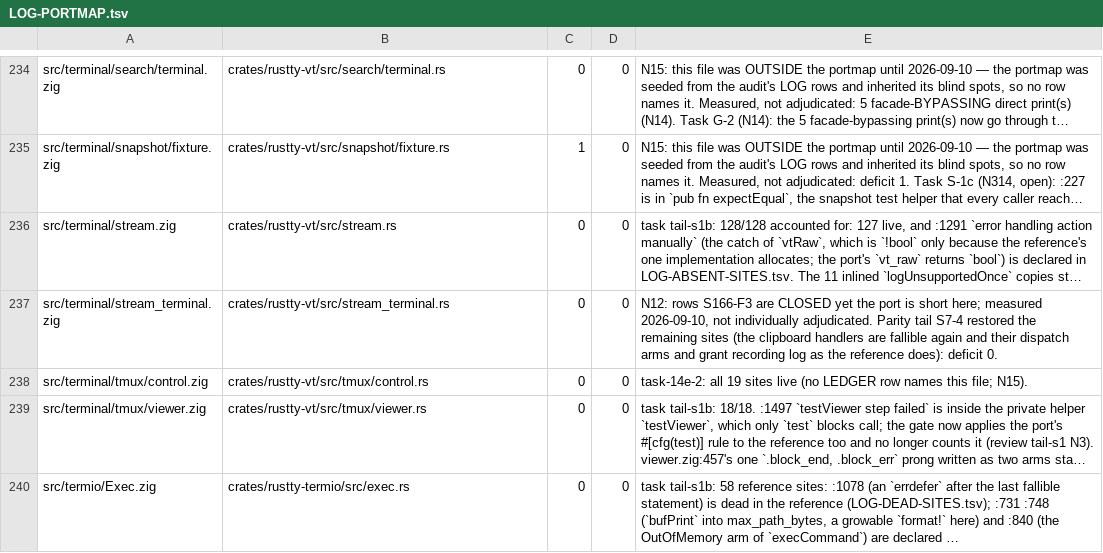
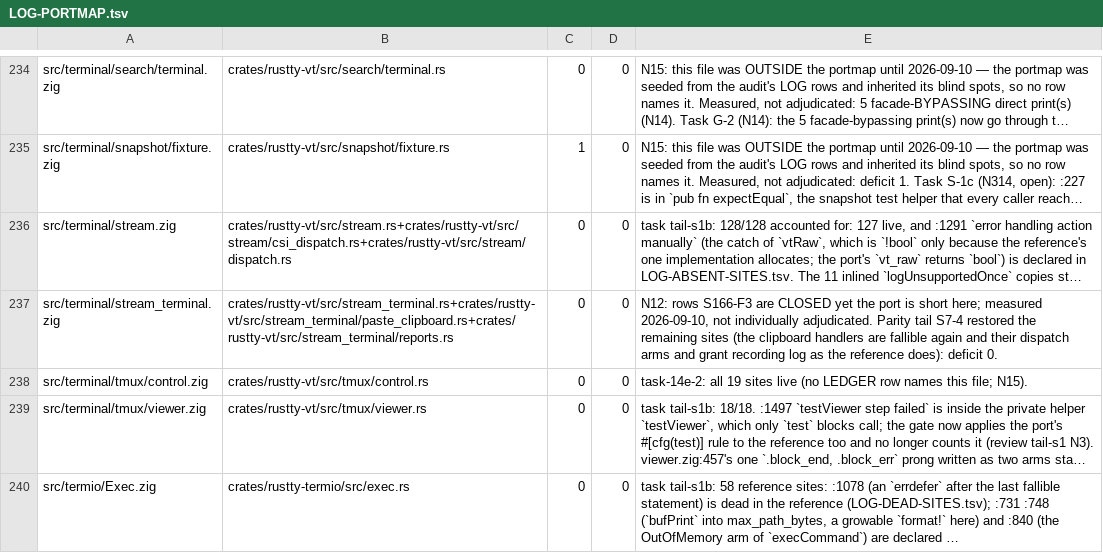
Before and after one commit to AirelyDev/rustty, a TSV file: .port/parity-closure/LOG-PORTMAP.tsv, drawn as a sheet; only a part is shown, gaps mark what is left out; long unchanged cells end in …; the diff names each change by its address in the sheet, - before the commit and + after, or states it on an @@ line.

```diff
--- a/.port/parity-closure/LOG-PORTMAP.tsv
+++ b/.port/parity-closure/LOG-PORTMAP.tsv
-B236: crates/rustty-vt/src/stream.rs
+B236: crates/rustty-vt/src/stream.rs+crates/rustty-vt/src/stream/csi_dispatch.rs+crates/rustty-vt/src/stream/dispatch.rs
-B237: crates/rustty-vt/src/stream_terminal.rs
+B237: crates/rustty-vt/src/stream_terminal.rs+crates/rustty-vt/src/stream_terminal/paste_clipboard.rs+crates/rustty-vt/src/stream_terminal/reports.rs
```
Also changed, not shown: .port/parity-closure/LOG-PORT-ONLY.tsv, 25 other files.
